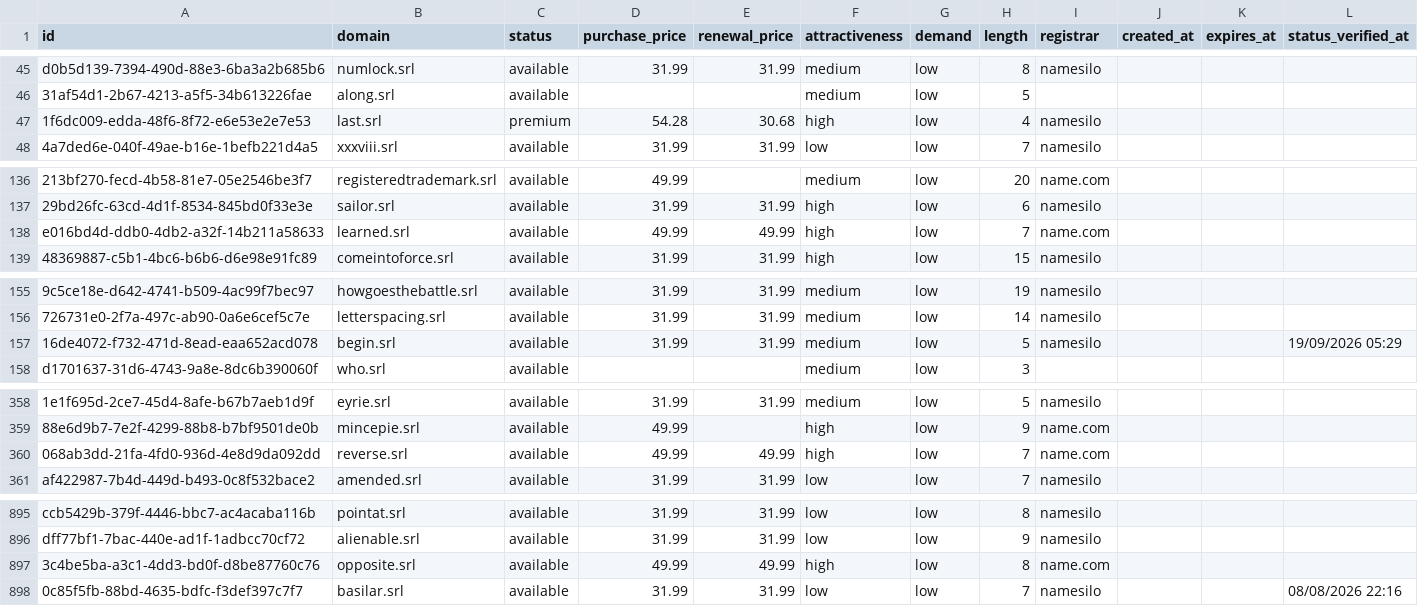
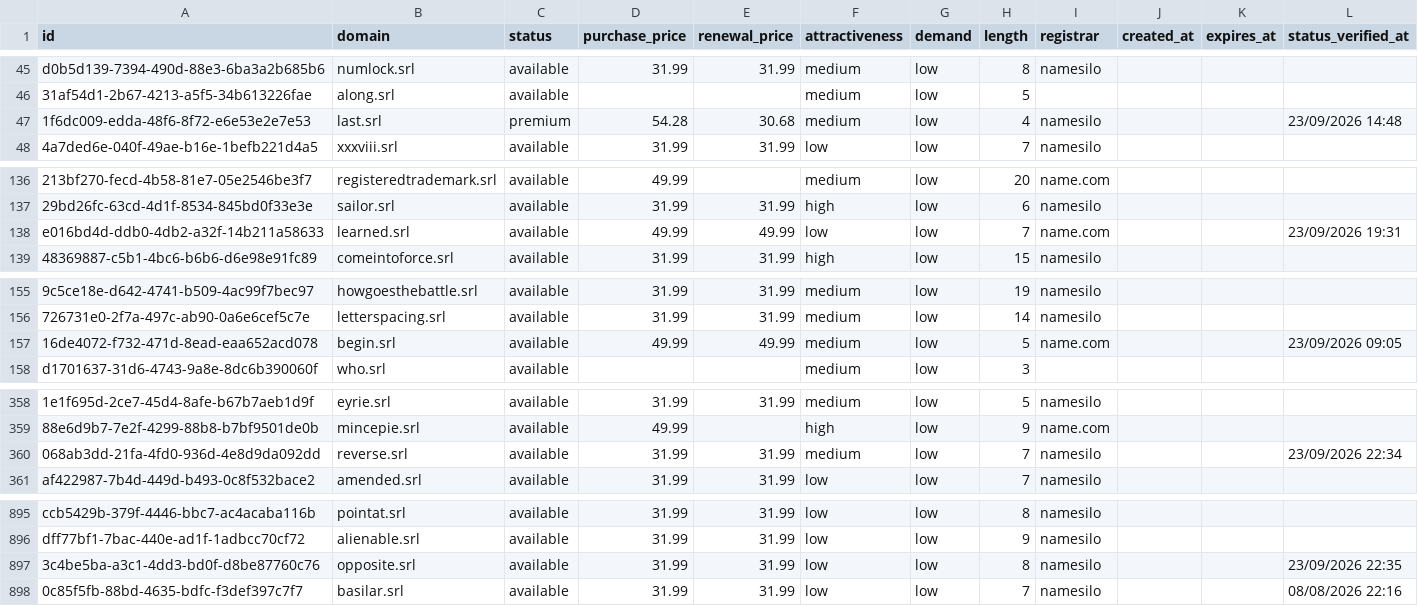
Before and after one commit to UniqueDomains/srl-oneword-domains, a CSV file: srl.csv, drawn as a sheet; only a part is shown, gaps mark what is left out; the diff covers the shown part only; the diff names each change by its address in the sheet, - before the commit and + after, or states it on an @@ line.

```diff
--- a/srl.csv
+++ b/srl.csv
-F47 (attractiveness): high
+F47 (attractiveness): medium
-L47 (status_verified_at): (empty)
+L47 (status_verified_at): 23/09/2026 14:48
-F138 (attractiveness): high
+F138 (attractiveness): low
-L138 (status_verified_at): (empty)
+L138 (status_verified_at): 23/09/2026 19:31
-D157 (purchase_price): 31.99
+D157 (purchase_price): 49.99
-E157 (renewal_price): 31.99
+E157 (renewal_price): 49.99
-I157 (registrar): namesilo
+I157 (registrar): name.com
-L157 (status_verified_at): 19/09/2026 05:29
+L157 (status_verified_at): 23/09/2026 09:05
-D360 (purchase_price): 49.99
+D360 (purchase_price): 31.99
-E360 (renewal_price): 49.99
+E360 (renewal_price): 31.99
-F360 (attractiveness): high
+F360 (attractiveness): medium
-I360 (registrar): name.com
+I360 (registrar): namesilo
-L360 (status_verified_at): (empty)
+L360 (status_verified_at): 23/09/2026 22:34
-D897 (purchase_price): 49.99
+D897 (purchase_price): 31.99
-E897 (renewal_price): 49.99
+E897 (renewal_price): 31.99
-F897 (attractiveness): high
+F897 (attractiveness): low
-I897 (registrar): name.com
+I897 (registrar): namesilo
-L897 (status_verified_at): (empty)
+L897 (status_verified_at): 23/09/2026 22:35
```
Also changed, not shown: 75 edited cells elsewhere in this file, 4 other files.
